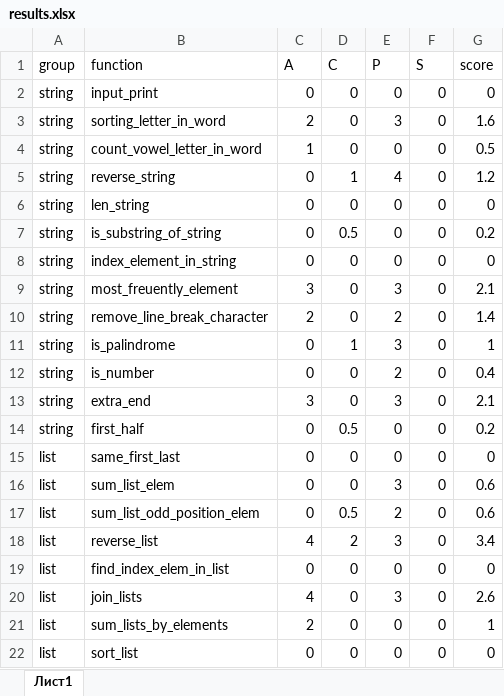
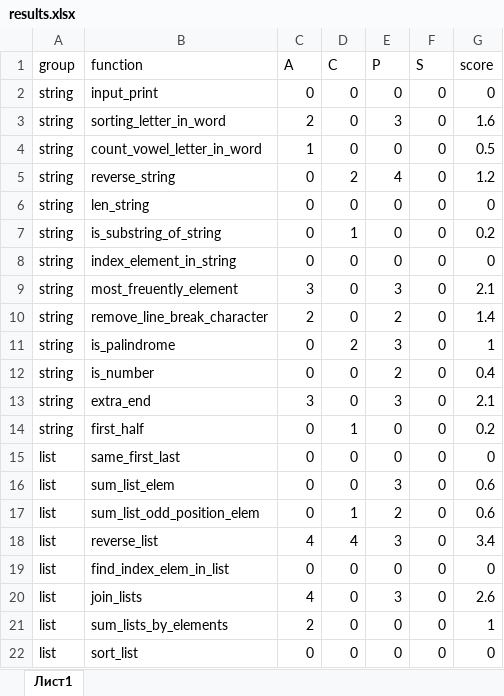
Before and after one commit to sizday/GTP-J, an Excel workbook: results.xlsx, sheet Лист1, drawn as a sheet; only a part is shown; values as stored, in another font and other column widths than the file's, no borders; the diff covers the shown part only; the diff names each change by its address in the sheet, - before the commit and + after, or states it on an @@ line.

```diff
--- a/results.xlsx (sheet Лист1)
+++ b/results.xlsx (sheet Лист1)
-D5 (C): 1
+D5 (C): 2
-D7 (C): 0.5
+D7 (C): 1
-D11 (C): 1
+D11 (C): 2
-D14 (C): 0.5
+D14 (C): 1
-D17 (C): 0.5
+D17 (C): 1
-D18 (C): 2
+D18 (C): 4
```
Also changed, not shown: 7 edited cells elsewhere in this sheet, formulas that keep their value, 1 other file.
